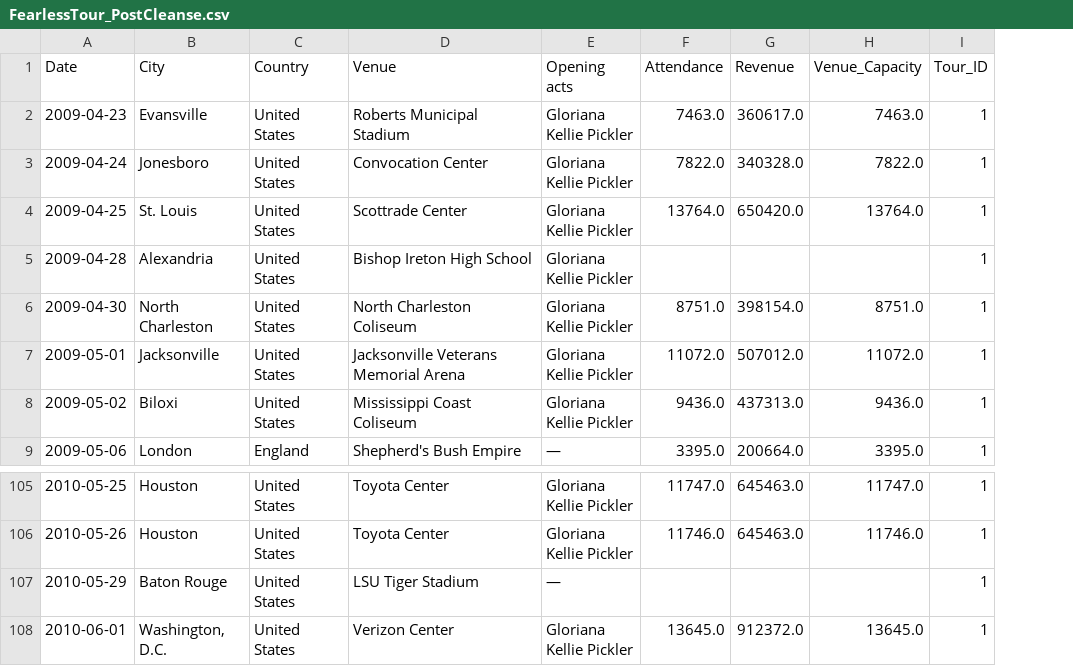
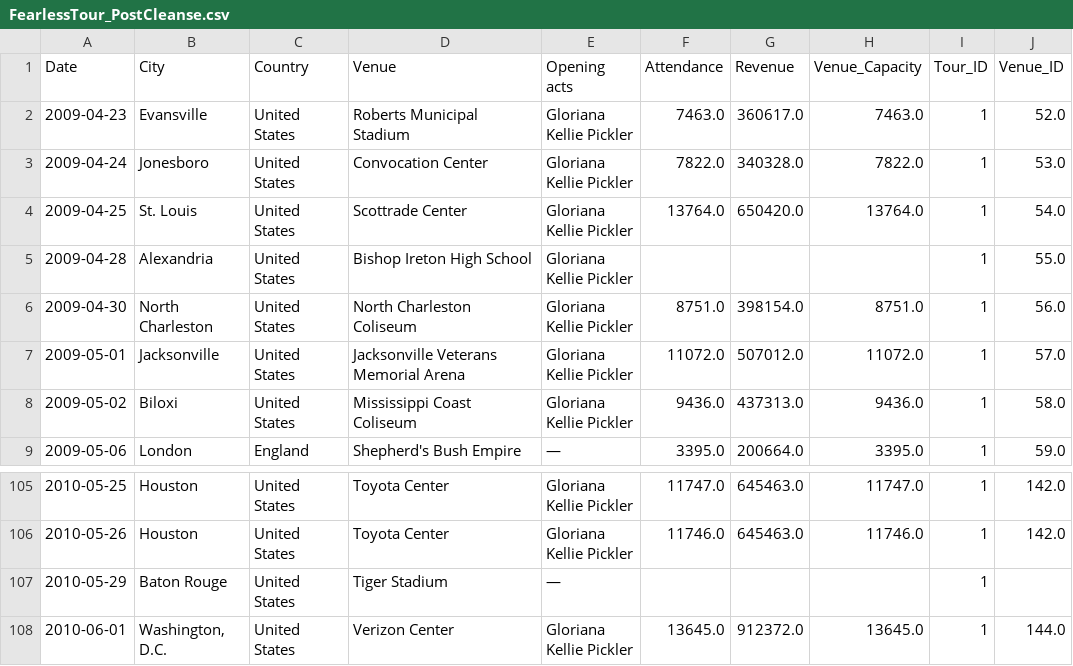
Before and after one commit to masihkap/theModelsTour, a CSV file: FearlessTour_PostCleanse.csv, drawn as a sheet; only a part is shown, gaps mark what is left out; the diff names each change by its address in the sheet, - before the commit and + after, or states it on an @@ line.

```diff
--- a/FearlessTour_PostCleanse.csv
+++ b/FearlessTour_PostCleanse.csv
+column J (Venue_ID), rows 2-9: 52.0 | 53.0 | 54.0 | 55.0 | 56.0 | 57.0 | 58.0 | 59.0; rows 105-108: 142.0 | 142.0 |  | 144.0
-D107 (Venue): LSU Tiger Stadium
+D107 (Venue): Tiger Stadium
```
Also changed, not shown: 1989Tour_PostCleanse.csv, ErasTour_PostCleanse.csv, 22 other files.
